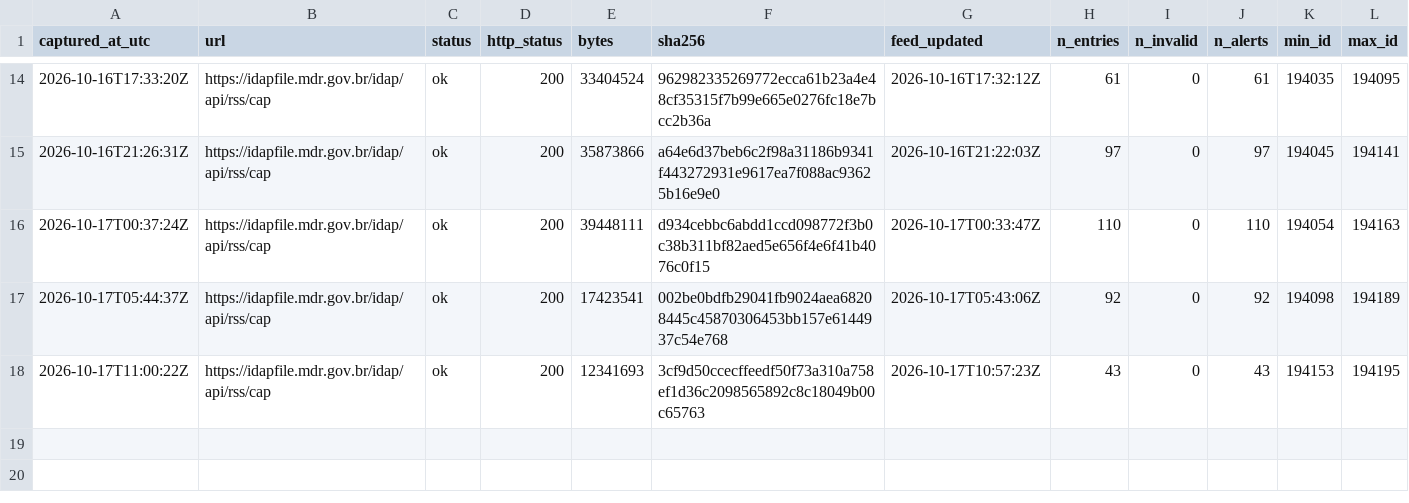
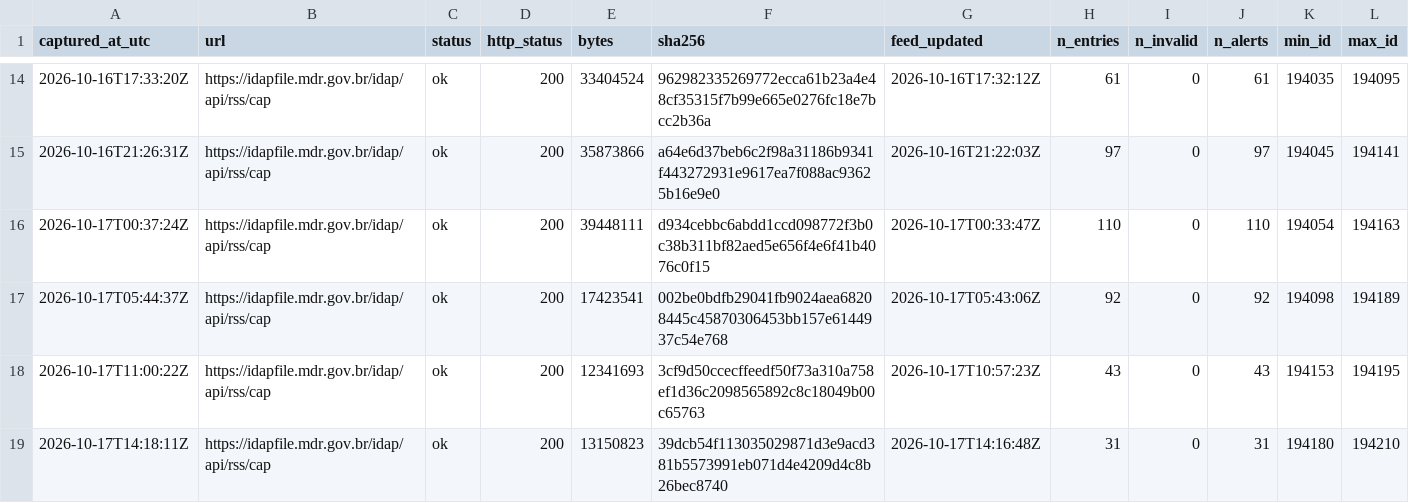
Before and after one commit to alvarocoutinho/crisis-dashboard, a CSV file: data/idap/capturas.csv, drawn as a sheet; only a part is shown, gaps mark what is left out; rows hold the shown columns only; the diff names each change by its address in the sheet, - before the commit and + after, or states it on an @@ line.

```diff
--- a/data/idap/capturas.csv
+++ b/data/idap/capturas.csv
+row 19: 2026-10-17T14:18:11Z | https://idapfile.mdr.gov.br/idap/api/rss/cap | ok | 200 | 13150823 | 39dcb54f113035029871d3e9acd381b5573991eb071d4e4209d4c8b26bec8740 | 2026-10-17T14:16:48Z | 31 | 0 | 31 | 194180 | 194210
```
Also changed, not shown: 3 other files.
